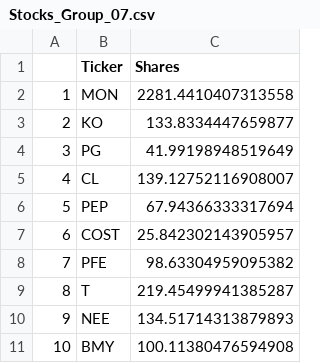
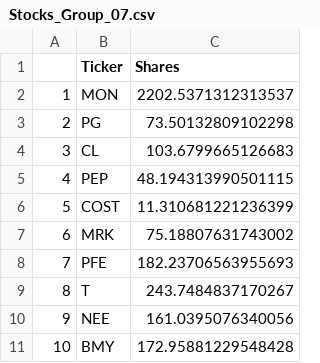
Before and after one commit to cfmuw/final-code, a CSV file: Stocks_Group_07.csv, drawn as a sheet.

```diff
--- a/Stocks_Group_07.csv
+++ b/Stocks_Group_07.csv
@@ -1,11 +1,11 @@
 ,Ticker,Shares
-1,MON,2281.4410407313558
-2,KO,133.8334447659877
-3,PG,41.99198948519649
-4,CL,139.12752116908007
-5,PEP,67.94366333317694
-6,COST,25.842302143905957
-7,PFE,98.63304959095382
-8,T,219.45499941385287
-9,NEE,134.51714313879893
-10,BMY,100.11380476594908
+1,MON,2202.5371312313537
+2,PG,73.50132809102298
+3,CL,103.6799665126683
+4,PEP,48.194313990501115
+5,COST,11.310681221236399
+6,MRK,75.18807631743002
+7,PFE,182.23706563955693
+8,T,243.7484837170267
+9,NEE,161.0395076340056
+10,BMY,172.95881229548428
```
Also changed, not shown: 1 other file.
